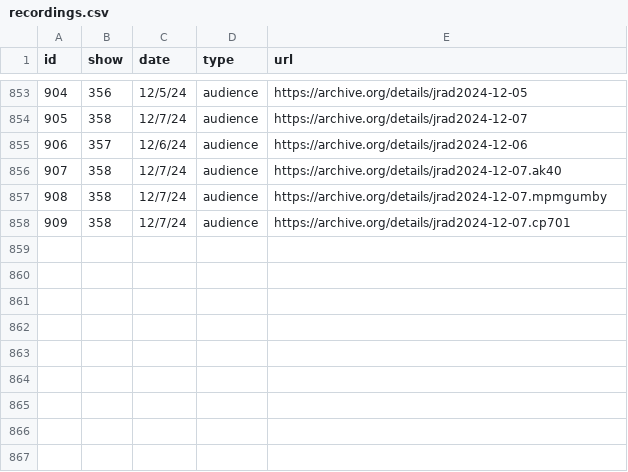
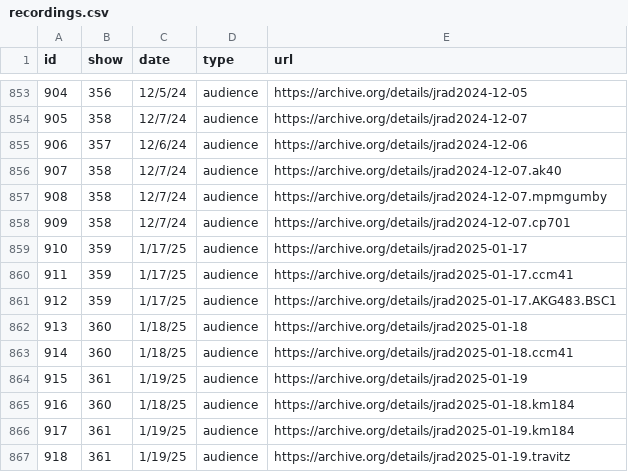
Before and after one commit to alxndr/almost-dead-net, a CSV file: src/data/csv/recordings.csv, drawn as a sheet; only a part is shown, gaps mark what is left out; the diff names each change by its address in the sheet, - before the commit and + after, or states it on an @@ line.

```diff
--- a/src/data/csv/recordings.csv
+++ b/src/data/csv/recordings.csv
+row 859: 910 | 359 | 1/17/25 | audience | https://archive.org/details/jrad2025-01-17
+row 860: 911 | 359 | 1/17/25 | audience | https://archive.org/details/jrad2025-01-17.ccm41
+row 861: 912 | 359 | 1/17/25 | audience | https://archive.org/details/jrad2025-01-17.AKG483.BSC1
+row 862: 913 | 360 | 1/18/25 | audience | https://archive.org/details/jrad2025-01-18
+row 863: 914 | 360 | 1/18/25 | audience | https://archive.org/details/jrad2025-01-18.ccm41
+row 864: 915 | 361 | 1/19/25 | audience | https://archive.org/details/jrad2025-01-19
+row 865: 916 | 360 | 1/18/25 | audience | https://archive.org/details/jrad2025-01-18.km184
+row 866: 917 | 361 | 1/19/25 | audience | https://archive.org/details/jrad2025-01-19.km184
+row 867: 918 | 361 | 1/19/25 | audience | https://archive.org/details/jrad2025-01-19.travitz
```
Also changed, not shown: src/data/csv/segues.csv, src/data/csv/sets.csv, 4 other files.
